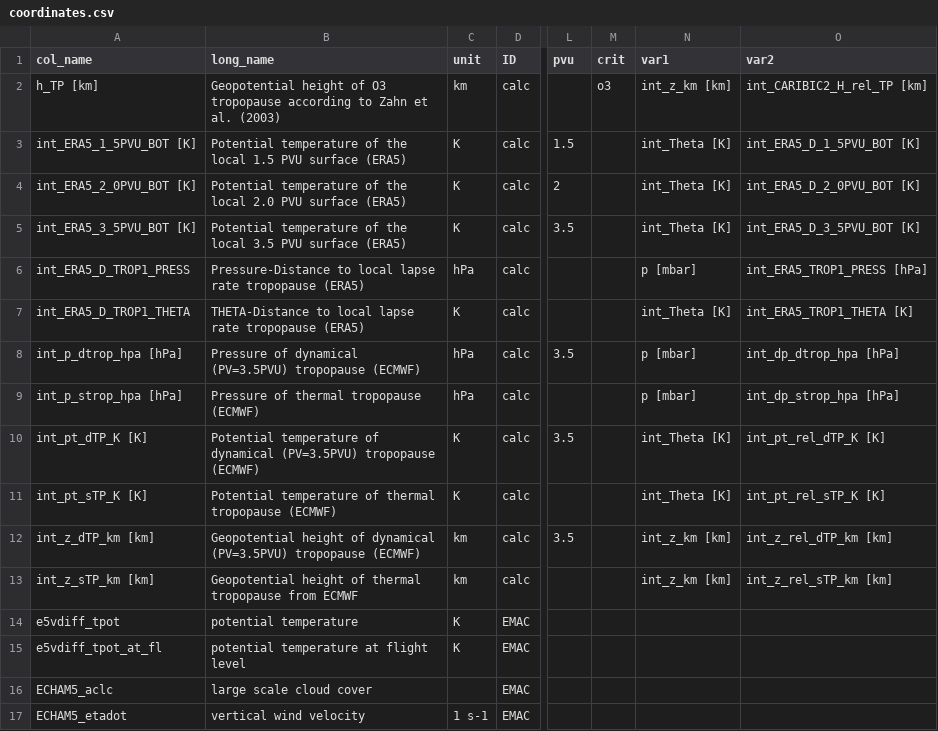
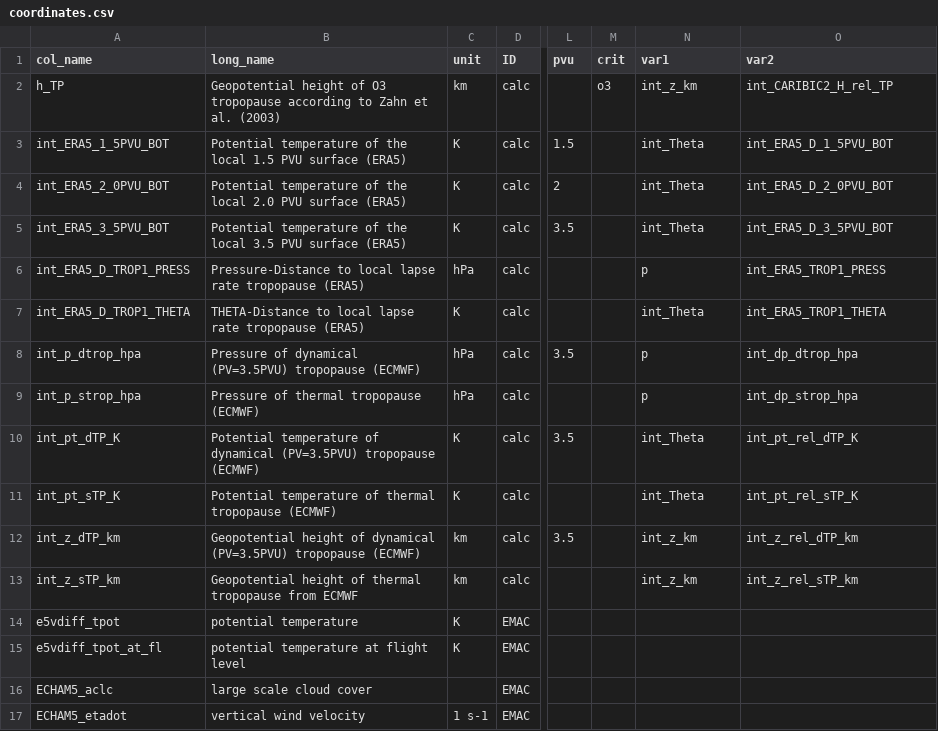
Before and after one commit to SophieBauchinger/dataTools, a CSV file: coordinates.csv, drawn as a sheet; only a part is shown, gaps mark what is left out; the diff covers the shown part only; the diff names each change by its address in the sheet, - before the commit and + after, or states it on an @@ line.

Commit message:
units rmvd, xy problem in dataframes fixed

```diff
--- a/coordinates.csv
+++ b/coordinates.csv
-A2 (col_name): h_TP [km]
+A2 (col_name): h_TP
-N2 (var1): int_z_km [km]
+N2 (var1): int_z_km
-O2 (var2): int_CARIBIC2_H_rel_TP [km]
+O2 (var2): int_CARIBIC2_H_rel_TP
-A3 (col_name): int_ERA5_1_5PVU_BOT [K]
+A3 (col_name): int_ERA5_1_5PVU_BOT
-N3:N5 (var1): int_Theta [K]
+N3:N5 (var1): int_Theta
-O3 (var2): int_ERA5_D_1_5PVU_BOT [K]
+O3 (var2): int_ERA5_D_1_5PVU_BOT
-A4 (col_name): int_ERA5_2_0PVU_BOT [K]
+A4 (col_name): int_ERA5_2_0PVU_BOT
-O4 (var2): int_ERA5_D_2_0PVU_BOT [K]
+O4 (var2): int_ERA5_D_2_0PVU_BOT
-A5 (col_name): int_ERA5_3_5PVU_BOT [K]
+A5 (col_name): int_ERA5_3_5PVU_BOT
-O5 (var2): int_ERA5_D_3_5PVU_BOT [K]
+O5 (var2): int_ERA5_D_3_5PVU_BOT
-N6 (var1): p [mbar]
+N6 (var1): p
-O6 (var2): int_ERA5_TROP1_PRESS [hPa]
+O6 (var2): int_ERA5_TROP1_PRESS
-N7 (var1): int_Theta [K]
+N7 (var1): int_Theta
-O7 (var2): int_ERA5_TROP1_THETA [K]
+O7 (var2): int_ERA5_TROP1_THETA
-A8 (col_name): int_p_dtrop_hpa [hPa]
+A8 (col_name): int_p_dtrop_hpa
-N8:N9 (var1): p [mbar]
+N8:N9 (var1): p
-O8 (var2): int_dp_dtrop_hpa [hPa]
+O8 (var2): int_dp_dtrop_hpa
-A9 (col_name): int_p_strop_hpa [hPa]
+A9 (col_name): int_p_strop_hpa
-O9 (var2): int_dp_strop_hpa [hPa]
+O9 (var2): int_dp_strop_hpa
-A10 (col_name): int_pt_dTP_K [K]
+A10 (col_name): int_pt_dTP_K
-N10:N11 (var1): int_Theta [K]
+N10:N11 (var1): int_Theta
-O10 (var2): int_pt_rel_dTP_K [K]
+O10 (var2): int_pt_rel_dTP_K
-A11 (col_name): int_pt_sTP_K [K]
+A11 (col_name): int_pt_sTP_K
-O11 (var2): int_pt_rel_sTP_K [K]
+O11 (var2): int_pt_rel_sTP_K
-A12 (col_name): int_z_dTP_km [km]
+A12 (col_name): int_z_dTP_km
-N12:N13 (var1): int_z_km [km]
+N12:N13 (var1): int_z_km
-O12 (var2): int_z_rel_dTP_km [km]
+O12 (var2): int_z_rel_dTP_km
-A13 (col_name): int_z_sTP_km [km]
+A13 (col_name): int_z_sTP_km
-O13 (var2): int_z_rel_sTP_km [km]
+O13 (var2): int_z_rel_sTP_km
```
Also changed, not shown: 27 edited cells elsewhere in this file, substances.csv, 6 other files.
